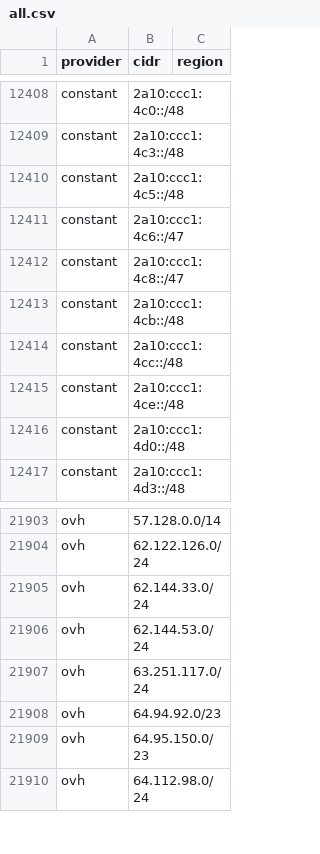
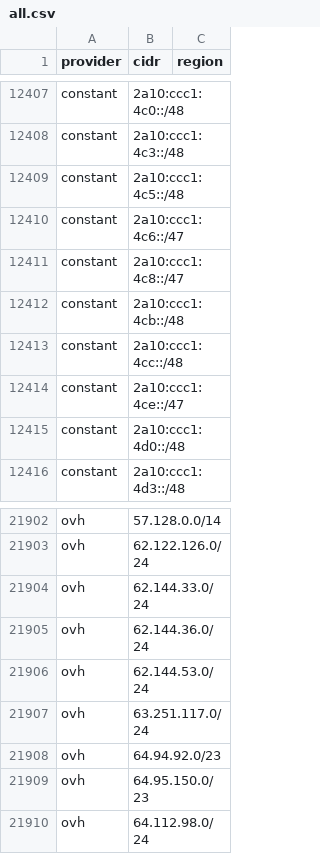
Before and after one commit to 123jjck/cdn-ip-ranges, a CSV file: all/all.csv, drawn as a sheet; only a part is shown, gaps mark what is left out; the diff covers the shown part only.

```diff
--- a/all/all.csv
+++ b/all/all.csv
@@ -12414,3 +12413,3 @@ constant,2a10:ccc1:4cb::/48,
 constant,2a10:ccc1:4cc::/48,
-constant,2a10:ccc1:4ce::/48,
+constant,2a10:ccc1:4ce::/47,
 constant,2a10:ccc1:4d0::/48,
@@ -21905,2 +21904,3 @@ ovh,62.122.126.0/24,
 ovh,62.144.33.0/24,
+ovh,62.144.36.0/24,
 ovh,62.144.53.0/24,
```
Also changed, not shown: 5 added rows, 6 removed rows and 3 edited cells elsewhere in this file, 34 other files.
